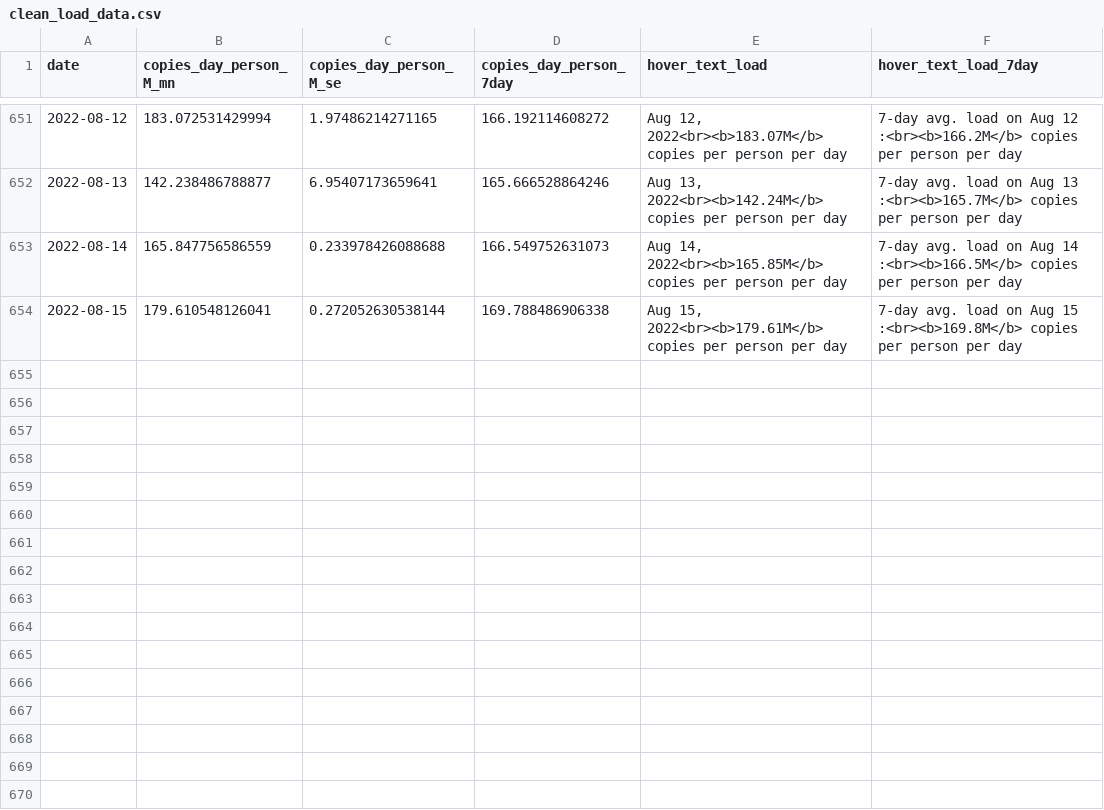
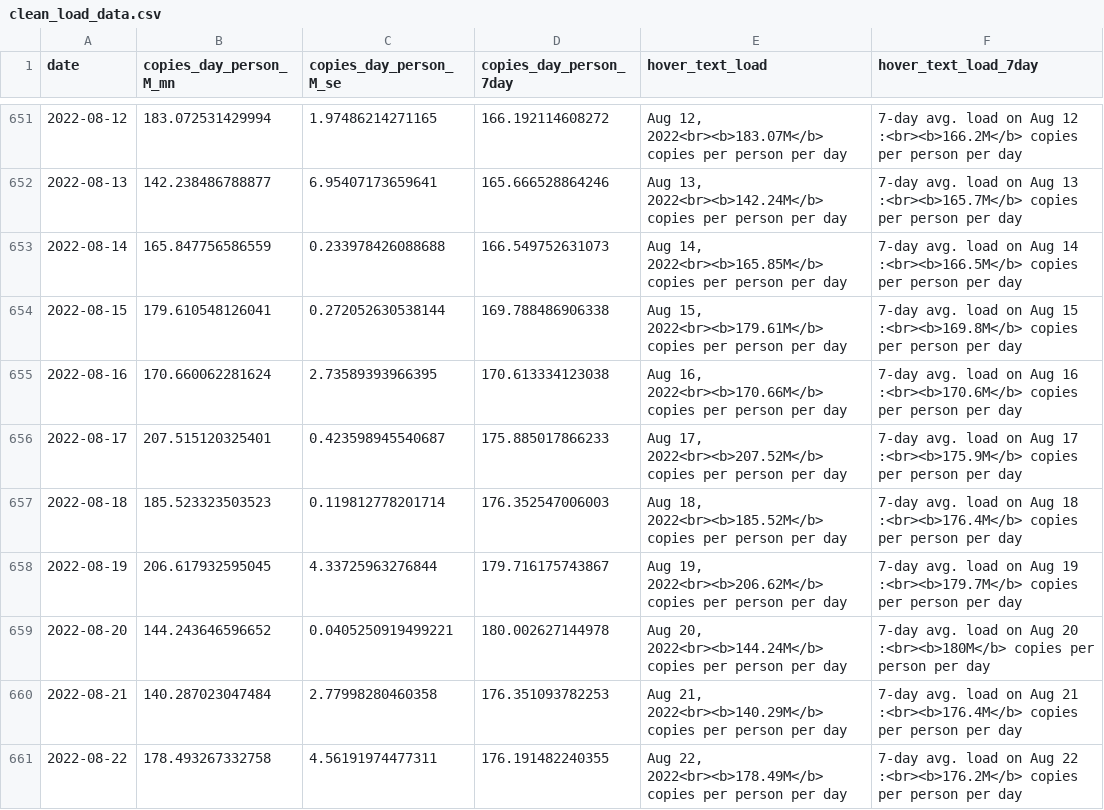
Before and after one commit to Metropolitan-Council/covid-poops, a CSV file: data/clean_load_data.csv, drawn as a sheet; only a part is shown, gaps mark what is left out; the diff names each change by its address in the sheet, - before the commit and + after, or states it on an @@ line.

```diff
--- a/data/clean_load_data.csv
+++ b/data/clean_load_data.csv
+row 655: 2022-08-16 | 170.660062281624 | 2.73589393966395 | 170.613334123038 | Aug 16, 2022<br><b>170.66M</b> copies per person per day | 7-day avg. load on Aug 16 :<br><b>170.6M</b> copies per person per day
+row 656: 2022-08-17 | 207.515120325401 | 0.423598945540687 | 175.885017866233 | Aug 17, 2022<br><b>207.52M</b> copies per person per day | 7-day avg. load on Aug 17 :<br><b>175.9M</b> copies per person per day
+row 657: 2022-08-18 | 185.523323503523 | 0.119812778201714 | 176.352547006003 | Aug 18, 2022<br><b>185.52M</b> copies per person per day | 7-day avg. load on Aug 18 :<br><b>176.4M</b> copies per person per day
+row 658: 2022-08-19 | 206.617932595045 | 4.33725963276844 | 179.716175743867 | Aug 19, 2022<br><b>206.62M</b> copies per person per day | 7-day avg. load on Aug 19 :<br><b>179.7M</b> copies per person per day
+row 659: 2022-08-20 | 144.243646596652 | 0.0405250919499221 | 180.002627144978 | Aug 20, 2022<br><b>144.24M</b> copies per person per day | 7-day avg. load on Aug 20 :<br><b>180M</b> copies per person per day
+row 660: 2022-08-21 | 140.287023047484 | 2.77998280460358 | 176.351093782253 | Aug 21, 2022<br><b>140.29M</b> copies per person per day | 7-day avg. load on Aug 21 :<br><b>176.4M</b> copies per person per day
+row 661: 2022-08-22 | 178.493267332758 | 4.56191974477311 | 176.191482240355 | Aug 22, 2022<br><b>178.49M</b> copies per person per day | 7-day avg. load on Aug 22 :<br><b>176.2M</b> copies per person per day
```
Also changed, not shown: data/case_data.csv, data/clean_variant_data.csv, 27 other files.
